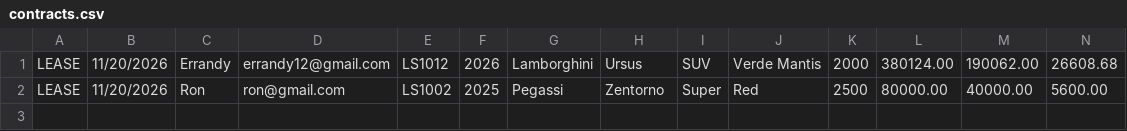
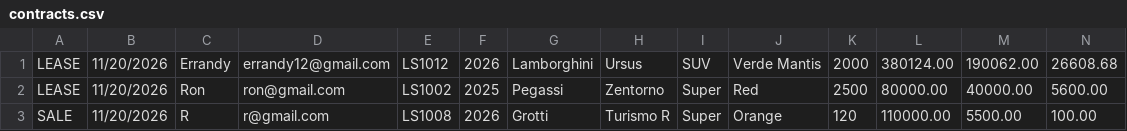
Before and after one commit to HeyRonell/los-santos-motors-maven-starter, a CSV file: data/contracts.csv, drawn as a sheet; only a part is shown; rows hold the shown columns only; the diff names each change by its address in the sheet, - before the commit and + after, or states it on an @@ line.

```diff
--- a/data/contracts.csv
+++ b/data/contracts.csv
+row 3: SALE | 11/20/2026 | R | r@gmail.com | LS1008 | 2026 | Grotti | Turismo R | Super | Orange | 120 | 110000.00 | 5500.00 | 100.00
```
Also changed, not shown: data/inventory.csv, 11 other files.
